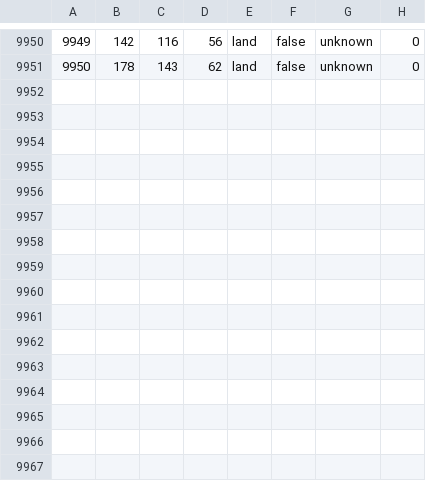
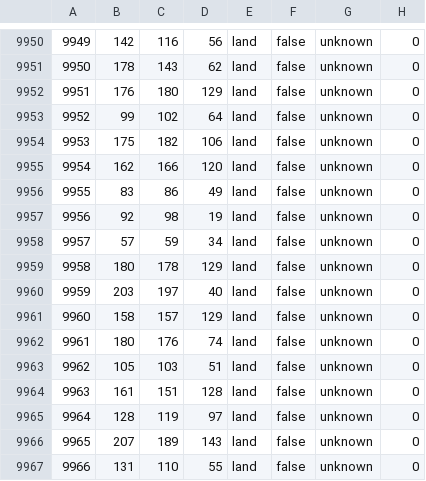
Before and after one commit to coleymoley98/Old-World-Blues-The-Frozen-North, a CSV file: map/definition.csv, drawn as a sheet; only a part is shown, gaps mark what is left out.

```diff
--- a/map/definition.csv
+++ b/map/definition.csv
@@ -9951 +9951,17 @@
 9950;178;143;62;land;false;unknown;0
+9951;176;180;129;land;false;unknown;0
+9952;99;102;64;land;false;unknown;0
+9953;175;182;106;land;false;unknown;0
+9954;162;166;120;land;false;unknown;0
+9955;83;86;49;land;false;unknown;0
+9956;92;98;19;land;false;unknown;0
+9957;57;59;34;land;false;unknown;0
+9958;180;178;129;land;false;unknown;0
+9959;203;197;40;land;false;unknown;0
+9960;158;157;129;land;false;unknown;0
+9961;180;176;74;land;false;unknown;0
+9962;105;103;51;land;false;unknown;0
+9963;161;151;128;land;false;unknown;0
+9964;128;119;97;land;false;unknown;0
+9965;207;189;143;land;false;unknown;0
+9966;131;110;55;land;false;unknown;0
```
Also changed, not shown: 10 other files.
